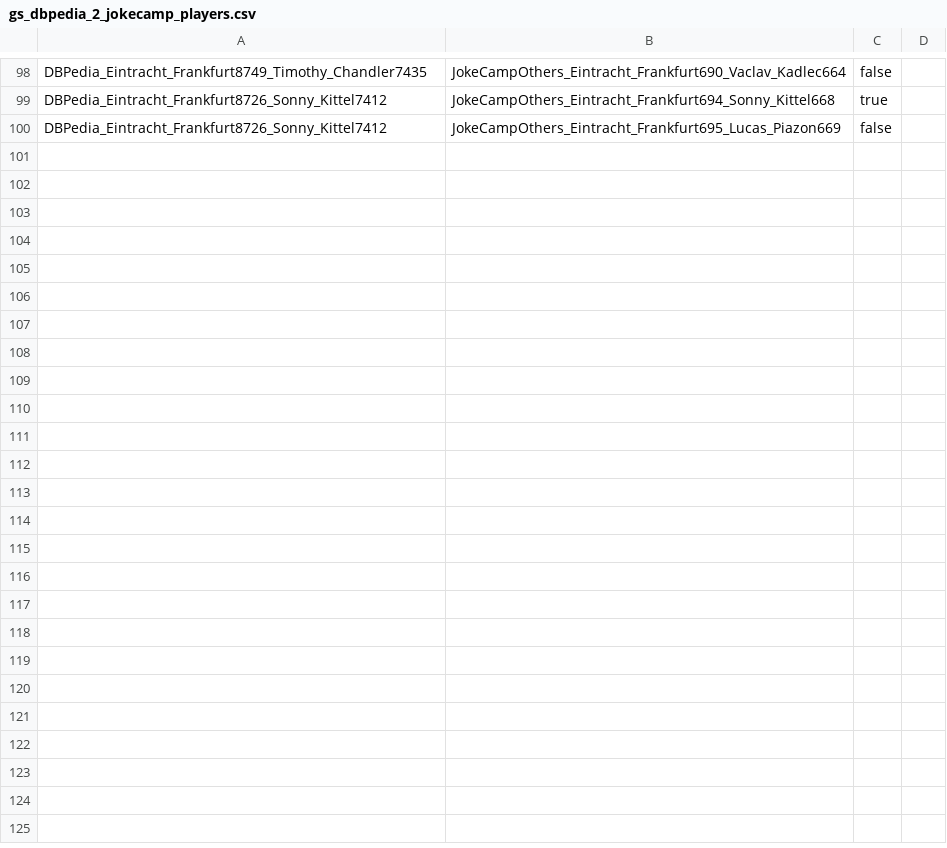
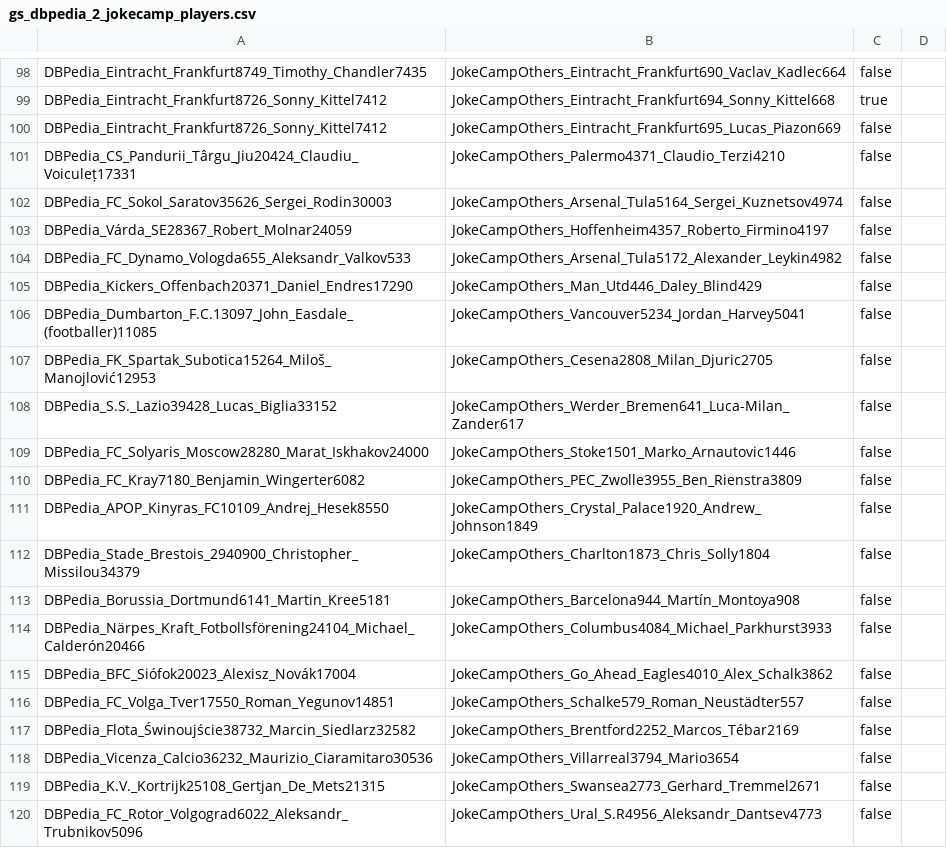
Before and after one commit to WebDataIntegrationProject/SoccerIdentityResolution, a CSV file: data/goldstandard/completeGoldstandard/gs_dbpedia_2_jokecamp_players.csv, drawn as a sheet; only a part is shown, gaps mark what is left out; the diff covers the shown part only; the diff names each change by its address in the sheet, - before the commit and + after, or states it on an @@ line.

Commit message:
DBpedia 2 Jokecamp.

```diff
--- a/data/goldstandard/completeGoldstandard/gs_dbpedia_2_jokecamp_players.csv
+++ b/data/goldstandard/completeGoldstandard/gs_dbpedia_2_jokecamp_players.csv
+row 101: DBPedia_CS_Pandurii_Târgu_Jiu20424_Claudiu_Voiculeț17331 | JokeCampOthers_Palermo4371_Claudio_Terzi4210 | false
+row 102: DBPedia_FC_Sokol_Saratov35626_Sergei_Rodin30003 | JokeCampOthers_Arsenal_Tula5164_Sergei_Kuznetsov4974 | false
+row 103: DBPedia_Várda_SE28367_Robert_Molnar24059 | JokeCampOthers_Hoffenheim4357_Roberto_Firmino4197 | false
+row 104: DBPedia_FC_Dynamo_Vologda655_Aleksandr_Valkov533 | JokeCampOthers_Arsenal_Tula5172_Alexander_Leykin4982 | false
+row 105: DBPedia_Kickers_Offenbach20371_Daniel_Endres17290 | JokeCampOthers_Man_Utd446_Daley_Blind429 | false
+row 106: DBPedia_Dumbarton_F.C.13097_John_Easdale_(footballer)11085 | JokeCampOthers_Vancouver5234_Jordan_Harvey5041 | false
+row 107: DBPedia_FK_Spartak_Subotica15264_Miloš_Manojlović12953 | JokeCampOthers_Cesena2808_Milan_Djuric2705 | false
+row 108: DBPedia_S.S._Lazio39428_Lucas_Biglia33152 | JokeCampOthers_Werder_Bremen641_Luca-Milan_Zander617 | false
+row 109: DBPedia_FC_Solyaris_Moscow28280_Marat_Iskhakov24000 | JokeCampOthers_Stoke1501_Marko_Arnautovic1446 | false
+row 110: DBPedia_FC_Kray7180_Benjamin_Wingerter6082 | JokeCampOthers_PEC_Zwolle3955_Ben_Rienstra3809 | false
+row 111: DBPedia_APOP_Kinyras_FC10109_Andrej_Hesek8550 | JokeCampOthers_Crystal_Palace1920_Andrew_Johnson1849 | false
+row 112: DBPedia_Stade_Brestois_2940900_Christopher_Missilou34379 | JokeCampOthers_Charlton1873_Chris_Solly1804 | false
+row 113: DBPedia_Borussia_Dortmund6141_Martin_Kree5181 | JokeCampOthers_Barcelona944_Martín_Montoya908 | false
+row 114: DBPedia_Närpes_Kraft_Fotbollsförening24104_Michael_Calderón20466 | JokeCampOthers_Columbus4084_Michael_Parkhurst3933 | false
+row 115: DBPedia_BFC_Siófok20023_Alexisz_Novák17004 | JokeCampOthers_Go_Ahead_Eagles4010_Alex_Schalk3862 | false
+row 116: DBPedia_FC_Volga_Tver17550_Roman_Yegunov14851 | JokeCampOthers_Schalke579_Roman_Neustädter557 | false
+row 117: DBPedia_Flota_Świnoujście38732_Marcin_Siedlarz32582 | JokeCampOthers_Brentford2252_Marcos_Tébar2169 | false
+row 118: DBPedia_Vicenza_Calcio36232_Maurizio_Ciaramitaro30536 | JokeCampOthers_Villarreal3794_Mario3654 | false
+row 119: DBPedia_K.V._Kortrijk25108_Gertjan_De_Mets21315 | JokeCampOthers_Swansea2773_Gerhard_Tremmel2671 | false
+row 120: DBPedia_FC_Rotor_Volgograd6022_Aleksandr_Trubnikov5096 | JokeCampOthers_Ural_S.R4956_Aleksandr_Dantsev4773 | false
```
Also changed, not shown: 30 added rows elsewhere in this file, 7 other files.
